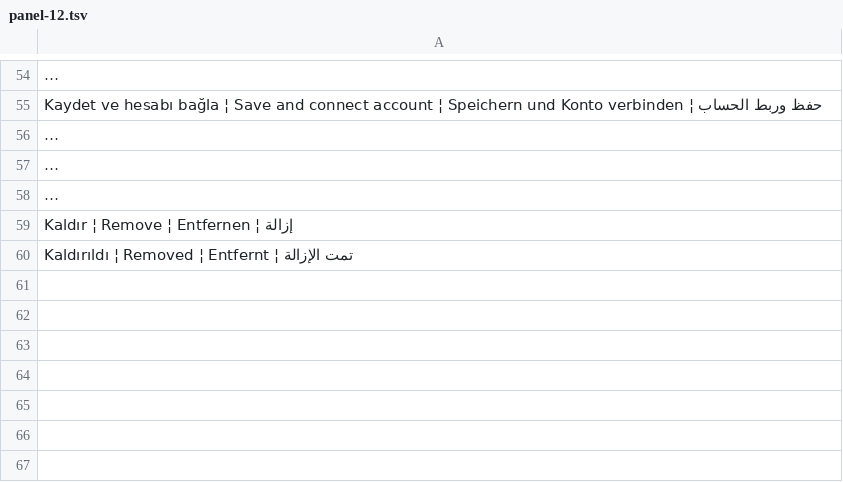
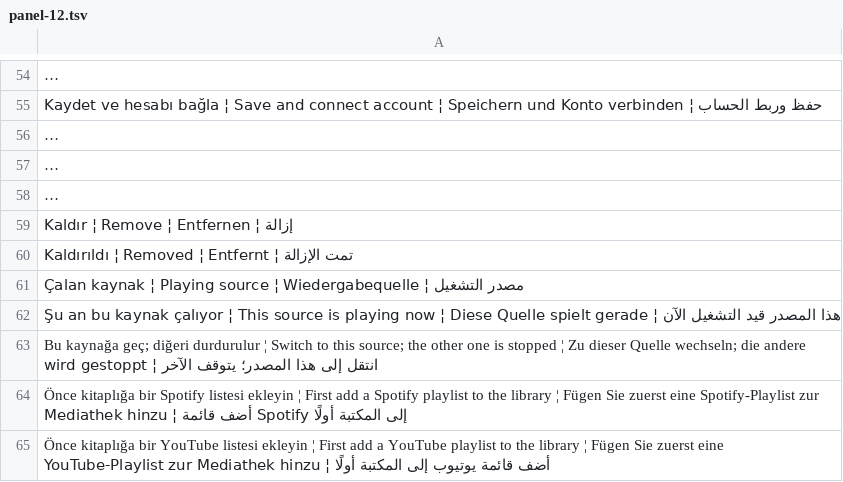
Before and after one commit to ooemir23/screenpano.com, a TSV file: tools/i18n/panel-12.tsv, drawn as a sheet; only a part is shown, gaps mark what is left out; long unchanged cells end in ….

```diff
--- a/tools/i18n/panel-12.tsv
+++ b/tools/i18n/panel-12.tsv
@@ -60 +60,6 @@ Kaldır ¦ Remove ¦ Entfernen ¦ إزالة
 Kaldırıldı ¦ Removed ¦ Entfernt ¦ تمت الإزالة
+Çalan kaynak ¦ Playing source ¦ Wiedergabequelle ¦ مصدر التشغيل
+Şu an bu kaynak çalıyor ¦ This source is playing now ¦ Diese Quelle spielt gerade ¦ هذا المصدر قيد التشغيل الآن
+Bu kaynağa geç; diğeri durdurulur ¦ Switch to this source; the other one is stopped ¦ Zu dieser Quelle wechseln; die andere wird gestoppt ¦ انتقل إلى هذا المصدر؛ يتوقف الآخر
+Önce kitaplığa bir Spotify listesi ekleyin ¦ First add a Spotify playlist to the library ¦ Fügen Sie zuerst eine Spotify-Playlist zur Mediathek hinzu ¦ أضف قائمة Spotify إلى المكتبة أولًا
+Önce kitaplığa bir YouTube listesi ekleyin ¦ First add a YouTube playlist to the library ¦ Fügen Sie zuerst eine YouTube-Playlist zur Mediathek hinzu ¦ أضف قائمة يوتيوب إلى المكتبة أولًا
```
Also changed, not shown: 6 other files.
